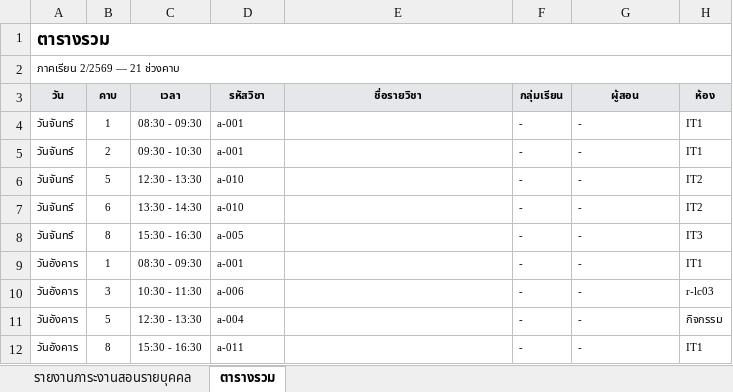
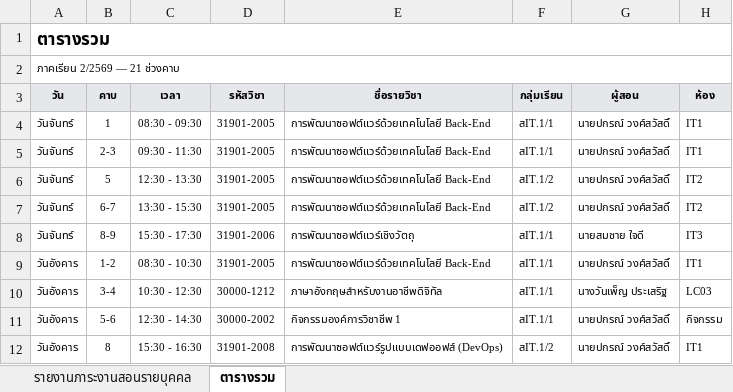
Before and after one commit to ICEinter/Learning_Tablev2, an Excel workbook: docs/samples/reports-sample.xlsx, sheet ตารางรวม, drawn as a sheet; only a part is shown; values as stored, in another font and other column widths than the file's, no borders; removed rows and columns are numbered as before the commit, all else as after; the diff covers the shown part only; the diff names each change by its address in the sheet, - before the commit and + after, or states it on an @@ line.

```diff
--- a/docs/samples/reports-sample.xlsx (sheet ตารางรวม)
+++ b/docs/samples/reports-sample.xlsx (sheet ตารางรวม)
-D4:D5 (รหัสวิชา): a-001
+D4:D5 (รหัสวิชา): 31901-2005
-E4:E7 (ชื่อรายวิชา): (empty)
+E4:E7 (ชื่อรายวิชา): การพัฒนาซอฟต์แวร์ด้วยเทคโนโลยี Back-End
-F4:F5 (กลุ่มเรียน): -
+F4:F5 (กลุ่มเรียน): สIT.1/1
-G4:G7 (ผู้สอน): -
+G4:G7 (ผู้สอน): นายปกรณ์ วงศ์สวัสดิ์
-B5 (คาบ): 2
+B5 (คาบ): 2-3
-C5 (เวลา): 09:30 - 10:30
+C5 (เวลา): 09:30 - 11:30
-D6:D7 (รหัสวิชา): a-010
+D6:D7 (รหัสวิชา): 31901-2005
-F6:F7 (กลุ่มเรียน): -
+F6:F7 (กลุ่มเรียน): สIT.1/2
-B7 (คาบ): 6
+B7 (คาบ): 6-7
-C7 (เวลา): 13:30 - 14:30
+C7 (เวลา): 13:30 - 15:30
-B8 (คาบ): 8
+B8 (คาบ): 8-9
-C8 (เวลา): 15:30 - 16:30
+C8 (เวลา): 15:30 - 17:30
-D8 (รหัสวิชา): a-005
+D8 (รหัสวิชา): 31901-2006
-E8 (ชื่อรายวิชา): (empty)
+E8 (ชื่อรายวิชา): การพัฒนาซอฟต์แวร์เชิงวัตถุ
-F8:F9 (กลุ่มเรียน): -
+F8:F9 (กลุ่มเรียน): สIT.1/1
-G8 (ผู้สอน): -
+G8 (ผู้สอน): นายสมชาย ใจดี
-B9 (คาบ): 1
+B9 (คาบ): 1-2
-C9 (เวลา): 08:30 - 09:30
+C9 (เวลา): 08:30 - 10:30
-D9 (รหัสวิชา): a-001
+D9 (รหัสวิชา): 31901-2005
-E9 (ชื่อรายวิชา): (empty)
+E9 (ชื่อรายวิชา): การพัฒนาซอฟต์แวร์ด้วยเทคโนโลยี Back-End
-G9 (ผู้สอน): -
+G9 (ผู้สอน): นายปกรณ์ วงศ์สวัสดิ์
-row 10: วันอังคาร | 3 | 10:30 - 11:30 | a-006 |  | - | - | r-lc03
+row 10: วันอังคาร | 3-4 | 10:30 - 12:30 | 30000-1212 | ภาษาอังกฤษสำหรับงานอาชีพดิจิทัล | สIT.1/1 | นางวันเพ็ญ ประเสริฐ | LC03
-B11 (คาบ): 5
+B11 (คาบ): 5-6
-C11 (เวลา): 12:30 - 13:30
+C11 (เวลา): 12:30 - 14:30
-D11 (รหัสวิชา): a-004
+D11 (รหัสวิชา): 30000-2002
-E11 (ชื่อรายวิชา): (empty)
+E11 (ชื่อรายวิชา): กิจกรรมองค์การวิชาชีพ 1
-F11 (กลุ่มเรียน): -
+F11 (กลุ่มเรียน): สIT.1/1
-G11:G12 (ผู้สอน): -
+G11:G12 (ผู้สอน): นายปกรณ์ วงศ์สวัสดิ์
-D12 (รหัสวิชา): a-011
+D12 (รหัสวิชา): 31901-2008
-E12 (ชื่อรายวิชา): (empty)
+E12 (ชื่อรายวิชา): การพัฒนาซอฟต์แวร์รูปแบบเดฟออฟส์ (DevOps)
-F12 (กลุ่มเรียน): -
+F12 (กลุ่มเรียน): สIT.1/2
```
Also changed, not shown: 1 added row, 1 removed row and 59 edited cells elsewhere in this sheet, sheet รายงานภาระงานสอนรายบุคคล, docs/samples/teacher-timetable-sample.xlsx, 5 other files.
